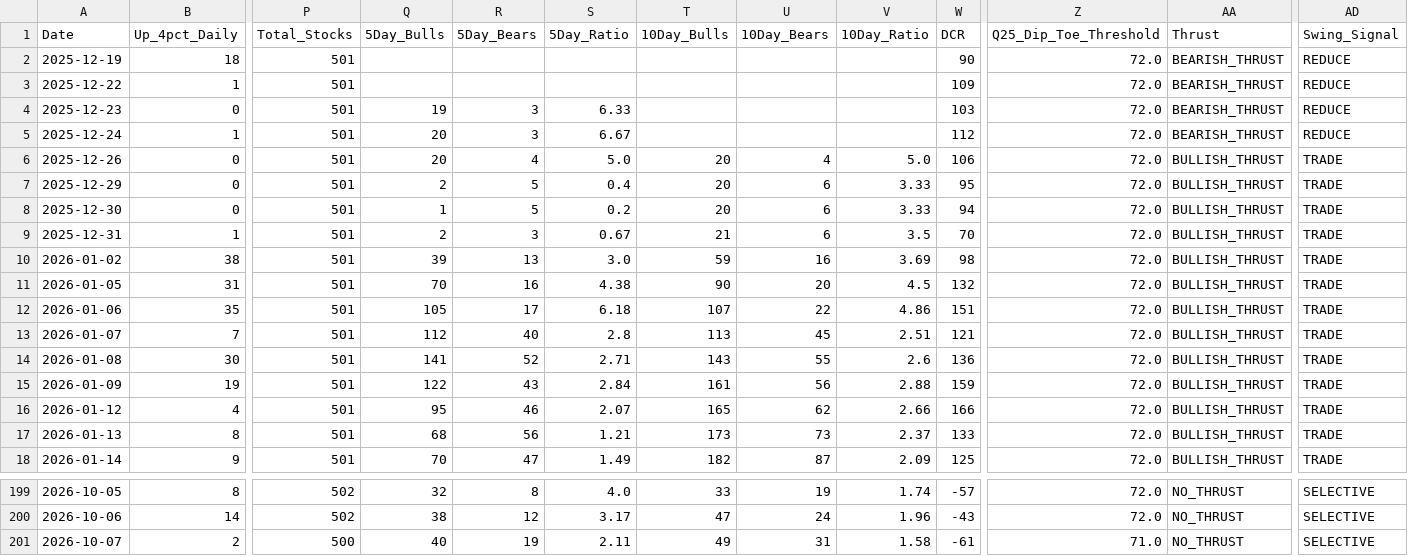
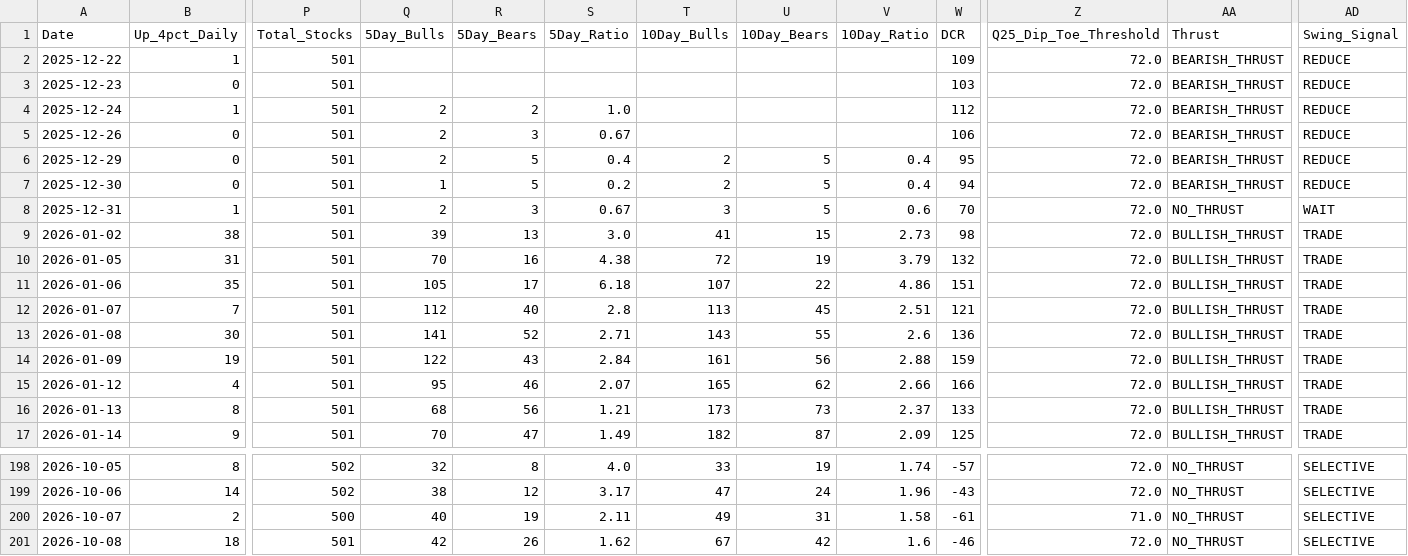
Before and after one commit to Vineh20/market-breadth, a CSV file: docs/market_breadth_200d_REAL.csv, drawn as a sheet; only a part is shown, gaps mark what is left out; removed rows and columns are numbered as before the commit, all else as after; rows hold the shown columns only; the diff names each change by its address in the sheet, - before the commit and + after, or states it on an @@ line.

```diff
--- a/docs/market_breadth_200d_REAL.csv
+++ b/docs/market_breadth_200d_REAL.csv
-row 2: 2025-12-19 | 18 | 501 |  |  |  |  |  |  | 90 | 72.0 | BEARISH_THRUST | REDUCE
-Q3 (5Day_Bulls): 19
+Q3 (5Day_Bulls): (empty)
-R3 (5Day_Bears): 3
+R3 (5Day_Bears): (empty)
-S3 (5Day_Ratio): 6.33
+S3 (5Day_Ratio): (empty)
-Q4:Q5 (5Day_Bulls): 20
+Q4:Q5 (5Day_Bulls): 2
-R4 (5Day_Bears): 3
+R4 (5Day_Bears): 2
-S4 (5Day_Ratio): 6.67
+S4 (5Day_Ratio): 1.0
-R5 (5Day_Bears): 4
+R5 (5Day_Bears): 3
-S5 (5Day_Ratio): 5.0
+S5 (5Day_Ratio): 0.67
-T5 (10Day_Bulls): 20
+T5 (10Day_Bulls): (empty)
-U5 (10Day_Bears): 4
+U5 (10Day_Bears): (empty)
-V5 (10Day_Ratio): 5.0
+V5 (10Day_Ratio): (empty)
-AA5:AA7 (Thrust): BULLISH_THRUST
+AA5:AA7 (Thrust): BEARISH_THRUST
-AD5:AD7 (Swing_Signal): TRADE
+AD5:AD7 (Swing_Signal): REDUCE
-T6:T7 (10Day_Bulls): 20
+T6:T7 (10Day_Bulls): 2
-U6:U8 (10Day_Bears): 6
+U6:U8 (10Day_Bears): 5
-V6:V7 (10Day_Ratio): 3.33
+V6:V7 (10Day_Ratio): 0.4
-T8 (10Day_Bulls): 21
+T8 (10Day_Bulls): 3
-V8 (10Day_Ratio): 3.5
+V8 (10Day_Ratio): 0.6
-AA8 (Thrust): BULLISH_THRUST
+AA8 (Thrust): NO_THRUST
-AD8 (Swing_Signal): TRADE
+AD8 (Swing_Signal): WAIT
-T9 (10Day_Bulls): 59
+T9 (10Day_Bulls): 41
-U9 (10Day_Bears): 16
+U9 (10Day_Bears): 15
-V9 (10Day_Ratio): 3.69
+V9 (10Day_Ratio): 2.73
-T10 (10Day_Bulls): 90
+T10 (10Day_Bulls): 72
-U10 (10Day_Bears): 20
+U10 (10Day_Bears): 19
-V10 (10Day_Ratio): 4.5
+V10 (10Day_Ratio): 3.79
+row 201: 2026-10-08 | 18 | 501 | 42 | 26 | 1.62 | 67 | 42 | 1.6 | -46 | 72.0 | NO_THRUST | SELECTIVE
```
Also changed, not shown: market_breadth_200d_REAL.csv, 2 other files.
